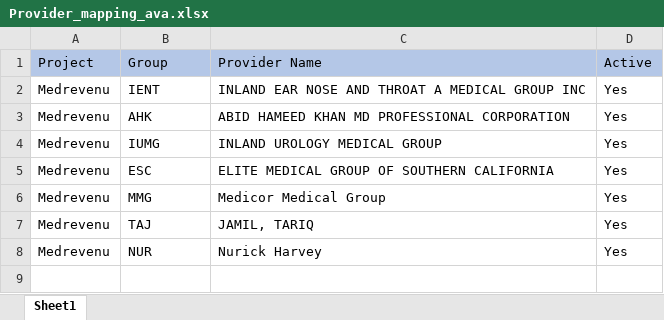
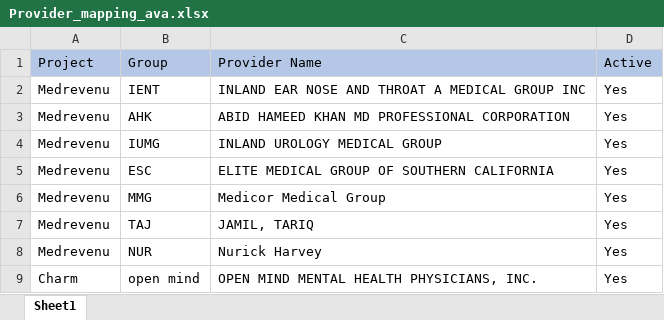
Before and after one commit to TekEssence/claim-status-check, an Excel workbook: backend/src/workflows/claim-status/portals/availity/config/Provider_mapping_ava.xlsx, sheet Sheet1, drawn as a sheet; values as stored, in another font and other column widths than the file's, no borders; the diff names each change by its address in the sheet, - before the commit and + after, or states it on an @@ line.

```diff
--- a/backend/src/workflows/claim-status/portals/availity/config/Provider_mapping_ava.xlsx (sheet Sheet1)
+++ b/backend/src/workflows/claim-status/portals/availity/config/Provider_mapping_ava.xlsx (sheet Sheet1)
+row 9: Charm | open mind | OPEN MIND MENTAL HEALTH PHYSICIANS, INC. | Yes
```
Also changed, not shown: backend/src/workflows/claim-status/portals/availity/config/Payer_mapping_ava.xlsx, 7 other files.
